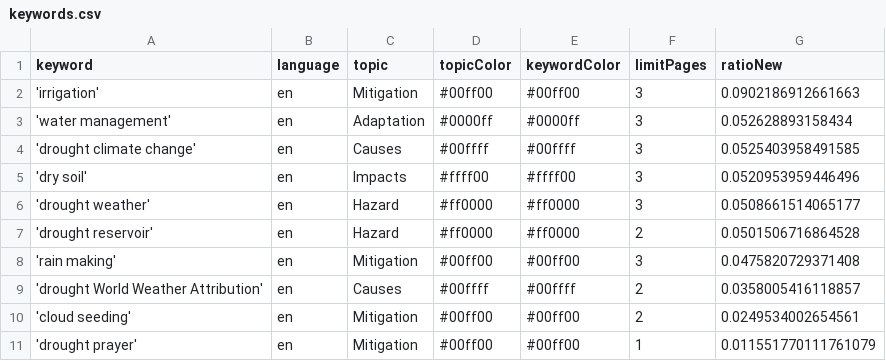
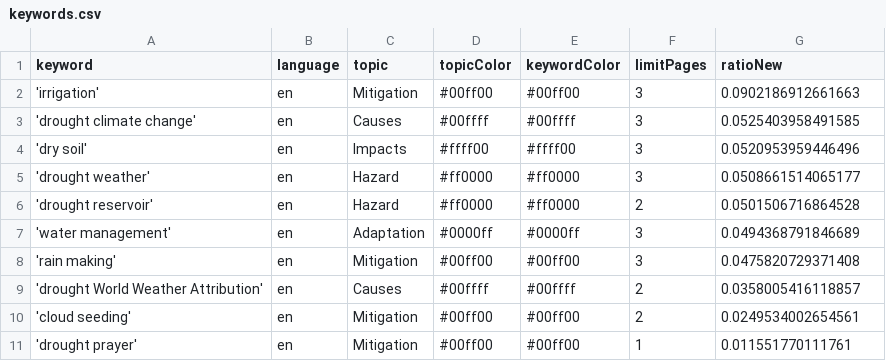
Before and after one commit to hb219-news/droughtIsComing, a CSV file: keywords.csv, drawn as a sheet.

Commit message:
Commit from GitHub Actions (harvest:0.0)

```diff
--- a/keywords.csv
+++ b/keywords.csv
@@ -2,3 +2,2 @@ keyword,language,topic,topicColor,keywordColor,limitPages,ratioNew
 'irrigation',en,Mitigation,#00ff00,#00ff00,3,0.0902186912661663
-'water management',en,Adaptation,#0000ff,#0000ff,3,0.052628893158434
 'drought climate change',en,Causes,#00ffff,#00ffff,3,0.0525403958491585
@@ -7,2 +6,3 @@ keyword,language,topic,topicColor,keywordColor,limitPages,ratioNew
 'drought reservoir',en,Hazard,#ff0000,#ff0000,2,0.0501506716864528
+'water management',en,Adaptation,#0000ff,#0000ff,3,0.0494368791846689
 'rain making',en,Mitigation,#00ff00,#00ff00,3,0.0475820729371408
@@ -10,2 +10,2 @@ keyword,language,topic,topicColor,keywordColor,limitPages,ratioNew
 'cloud seeding',en,Mitigation,#00ff00,#00ff00,2,0.0249534002654561
-'drought prayer',en,Mitigation,#00ff00,#00ff00,1,0.011551770111761079
+'drought prayer',en,Mitigation,#00ff00,#00ff00,1,0.011551770111761
```
